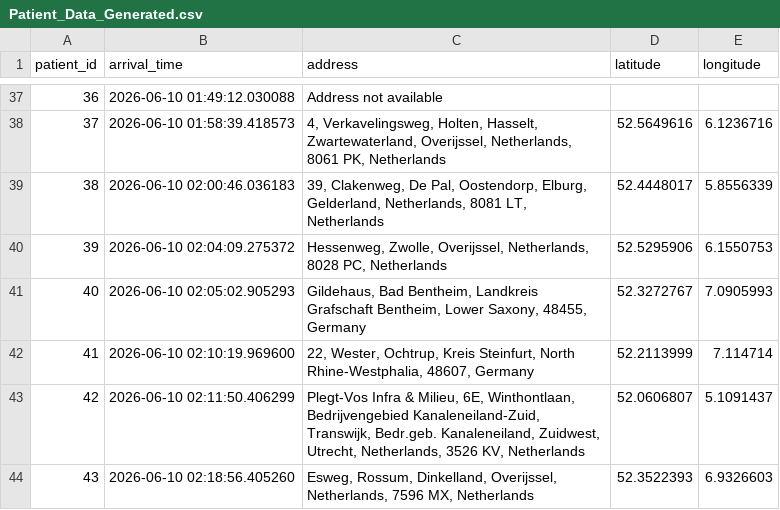
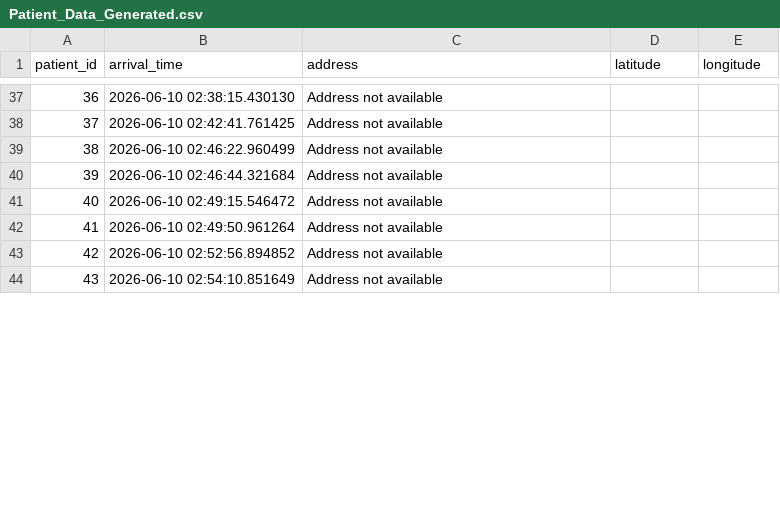
Before and after one commit to annehoogeveen1-ux/Planning-Scheduling, a CSV file: Patient_Data_Generated.csv, drawn as a sheet; only a part is shown, gaps mark what is left out; the diff covers the shown part only.

```diff
--- a/Patient_Data_Generated.csv
+++ b/Patient_Data_Generated.csv
@@ -37,8 +37,8 @@ patient_id,arrival_time,address,latitude,longitude
-36,2026-06-10 01:49:12.030088,Address not available,,
-37,2026-06-10 01:58:39.418573,"4, Verkavelingsweg, Holten, Hasselt, Zwartewaterland, Overijssel, Netherlands, 8061 PK, Netherlands",52.5649616,6.1236716
-38,2026-06-10 02:00:46.036183,"39, Clakenweg, De Pal, Oostendorp, Elburg, Gelderland, Netherlands, 8081 LT, Netherlands",52.4448017,5.8556339
-39,2026-06-10 02:04:09.275372,"Hessenweg, Zwolle, Overijssel, Netherlands, 8028 PC, Netherlands",52.5295906,6.1550753
-40,2026-06-10 02:05:02.905293,"Gildehaus, Bad Bentheim, Landkreis Grafschaft Bentheim, Lower Saxony, 48455, Germany",52.3272767,7.0905993
-41,2026-06-10 02:10:19.969600,"22, Wester, Ochtrup, Kreis Steinfurt, North Rhine-Westphalia, 48607, Germany",52.2113999,7.114714
-42,2026-06-10 02:11:50.406299,"Plegt-Vos Infra & Milieu, 6E, Winthontlaan, Bedrijvengebied Kanaleneiland-Zuid, Transwijk, Bedr.geb. Kanaleneiland, Zuidwest, Utrecht, Netherlands, 3526 KV, Netherlands",52.0606807,5.1091437
-43,2026-06-10 02:18:56.405260,"Esweg, Rossum, Dinkelland, Overijssel, Netherlands, 7596 MX, Netherlands",52.3522393,6.9326603
+36,2026-06-10 02:38:15.430130,Address not available,,
+37,2026-06-10 02:42:41.761425,Address not available,,
+38,2026-06-10 02:46:22.960499,Address not available,,
+39,2026-06-10 02:46:44.321684,Address not available,,
+40,2026-06-10 02:49:15.546472,Address not available,,
+41,2026-06-10 02:49:50.961264,Address not available,,
+42,2026-06-10 02:52:56.894852,Address not available,,
+43,2026-06-10 02:54:10.851649,Address not available,,
```
Also changed, not shown: 167 edited cells elsewhere in this file.
